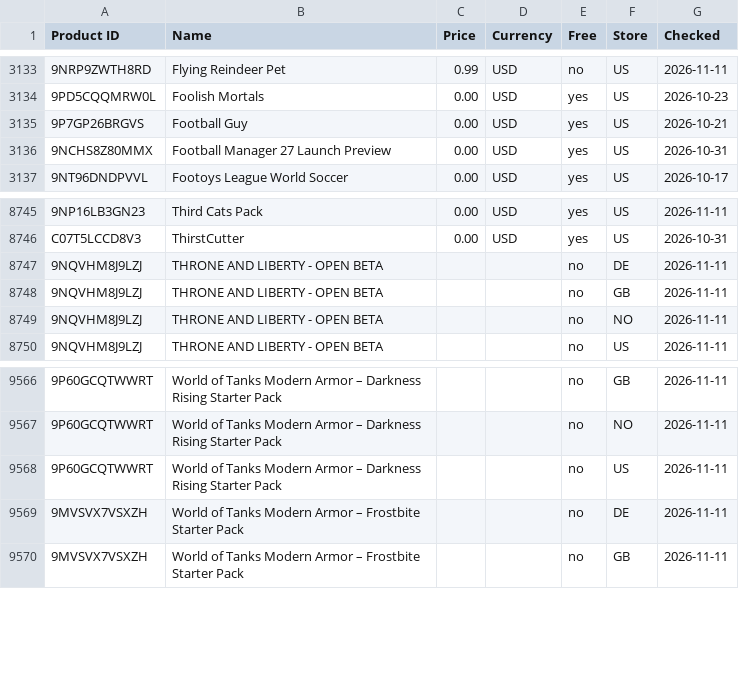
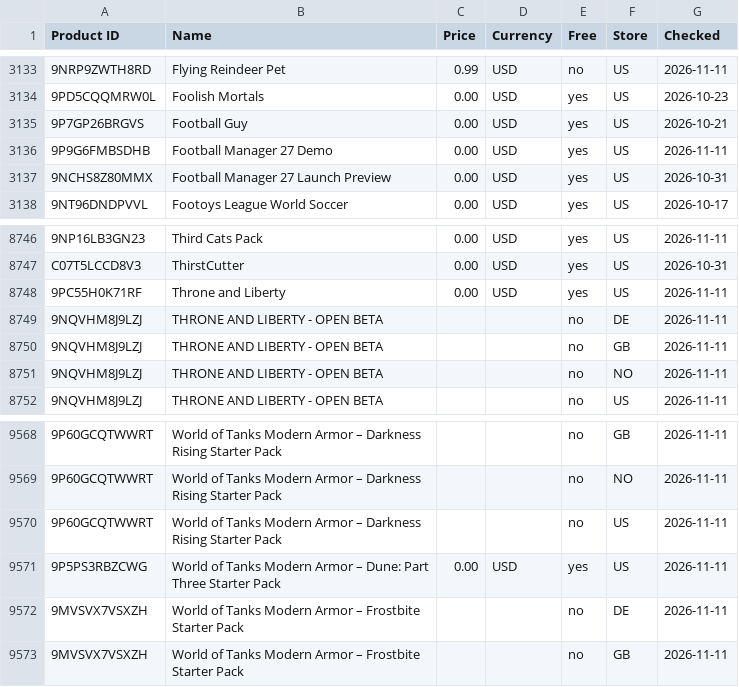
Before and after one commit to Carmine134/xbox-freebies-links, a CSV file: catalog.csv, drawn as a sheet; only a part is shown, gaps mark what is left out; the diff names each change by its address in the sheet, - before the commit and + after, or states it on an @@ line.

Commit message:
Price database: 10635 items

```diff
--- a/catalog.csv
+++ b/catalog.csv
+row 3136: 9P9G6FMBSDHB | Football Manager 27 Demo | 0.00 | USD | yes | US | 2026-11-11
+row 8748: 9PC55H0K71RF | Throne and Liberty | 0.00 | USD | yes | US | 2026-11-11
+row 9571: 9P5PS3RBZCWG | World of Tanks Modern Armor – Dune: Part Three Starter Pack | 0.00 | USD | yes | US | 2026-11-11
```
